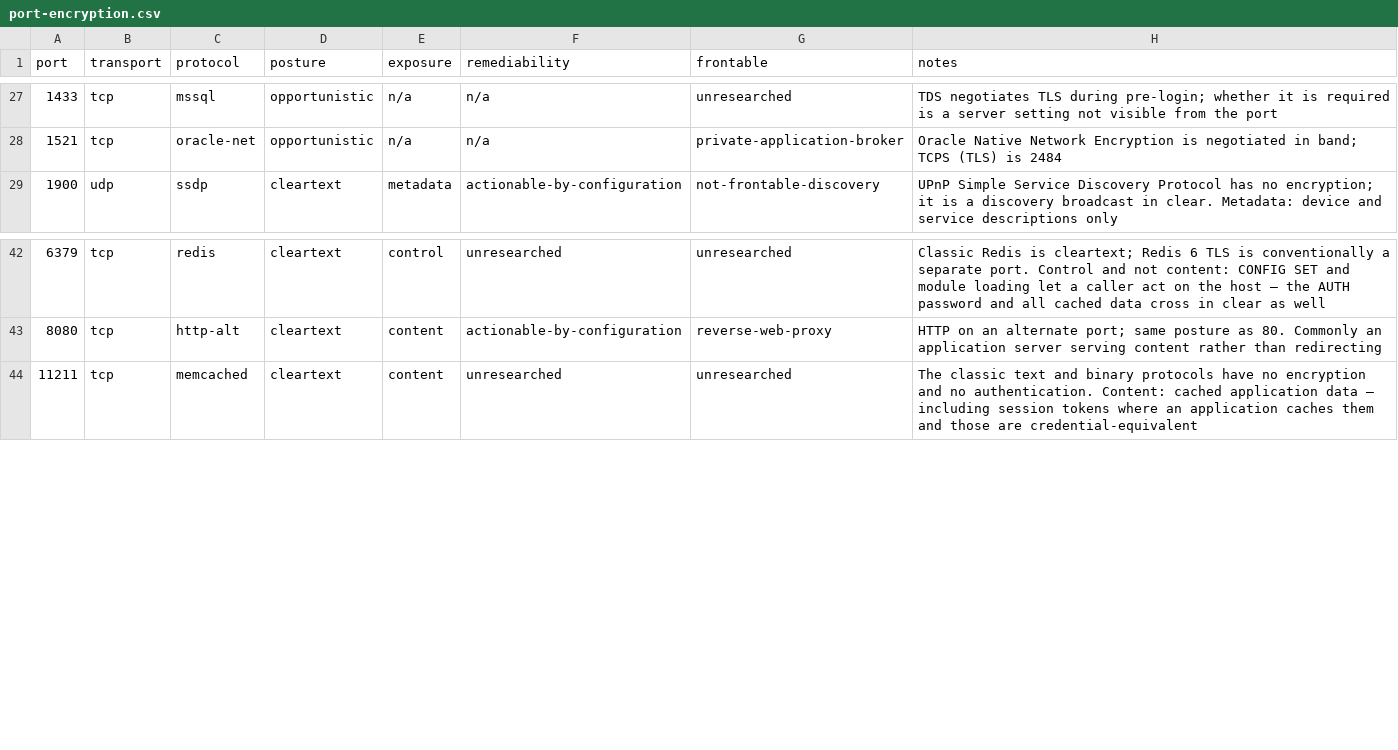
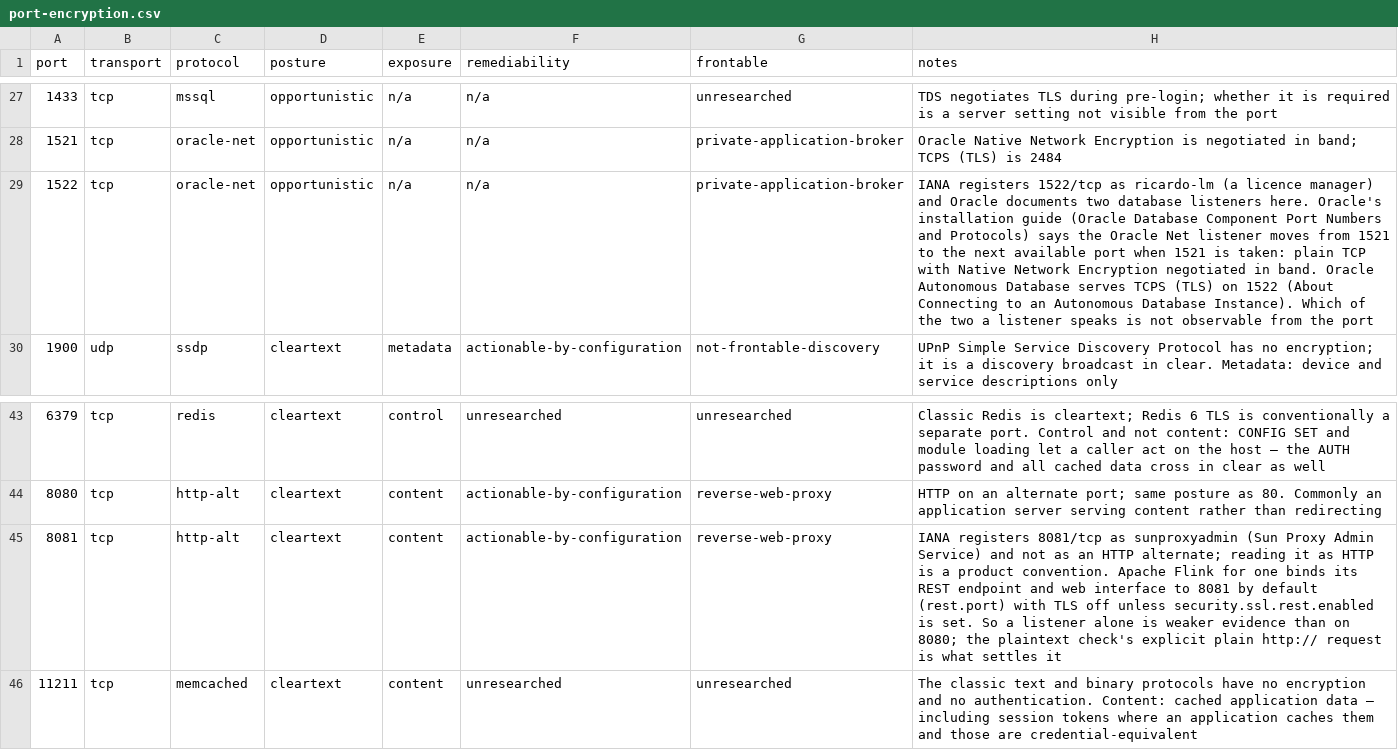
Before and after one commit to mike548141/takestock, a CSV file: src/takestock/data/port-encryption.csv, drawn as a sheet; only a part is shown, gaps mark what is left out.

```diff
--- a/src/takestock/data/port-encryption.csv
+++ b/src/takestock/data/port-encryption.csv
@@ -28,2 +28,3 @@ port,transport,protocol,posture,exposure,remediability,frontable,notes
 1521,tcp,oracle-net,opportunistic,n/a,n/a,private-application-broker,Oracle Native Network Encryption is negotiated in band; TCPS (TLS) is 2484
+1522,tcp,oracle-net,opportunistic,n/a,n/a,private-application-broker,IANA registers 1522/tcp as ricardo-lm (a licence manager) and Oracle documents two database listeners here. Oracle's installation guide (Oracle Database Component Port Numbers and Protocols) says the Oracle Net listener moves from 1521 to the next available port when 1521 is taken: plain TCP with Native Network Encryption negotiated in band. Oracle Autonomous Database serves TCPS (TLS) on 1522 (About Connecting to an Autonomous Database Instance). Which of the two a listener speaks is not observable from the port
 1900,udp,ssdp,cleartext,metadata,actionable-by-configuration,not-frontable-discovery,UPnP Simple Service Discovery Protocol has no encryption; it is a discovery broadcast in clear. Metadata: device and service descriptions only
@@ -43,2 +44,3 @@ port,transport,protocol,posture,exposure,remediability,frontable,notes
 8080,tcp,http-alt,cleartext,content,actionable-by-configuration,reverse-web-proxy,HTTP on an alternate port; same posture as 80. Commonly an application server serving content rather than redirecting
+8081,tcp,http-alt,cleartext,content,actionable-by-configuration,reverse-web-proxy,IANA registers 8081/tcp as sunproxyadmin (Sun Proxy Admin Service) and not as an HTTP alternate; reading it as HTTP is a product convention. Apache Flink for one binds its REST endpoint and web interface to 8081 by default (rest.port) with TLS off unless security.ssl.rest.enabled is set. So a listener alone is weaker evidence than on 8080; the plaintext check's explicit plain http:// request is what settles it
 11211,tcp,memcached,cleartext,content,unresearched,unresearched,The classic text and binary protocols have no encryption and no authentication. Content: cached application data — including session tokens where an application caches them and those are credential-equivalent
```
Also changed, not shown: 10 other files.
